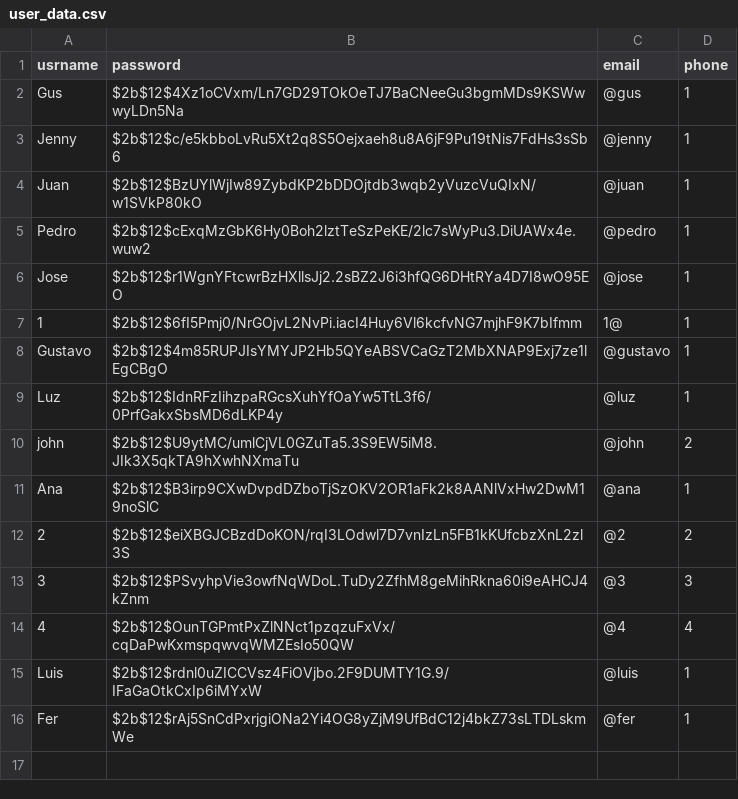
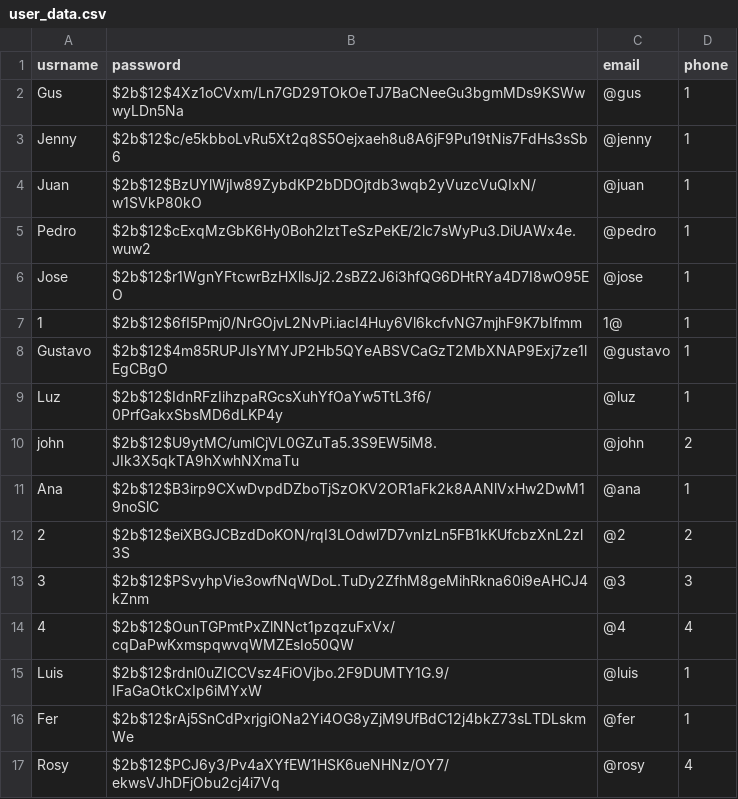
Before and after one commit to gustavogte/superBroker, a CSV file: data/user_data.csv, drawn as a sheet; the diff names each change by its address in the sheet, - before the commit and + after, or states it on an @@ line.

```diff
--- a/data/user_data.csv
+++ b/data/user_data.csv
+row 17: Rosy | $2b$12$PCJ6y3/Pv4aXYfEW1HSK6ueNHNz/OY7/ekwsVJhDFjObu2cj4i7Vq | @rosy | 4
```
Also changed, not shown: data/account_data.csv, 1 other file.
